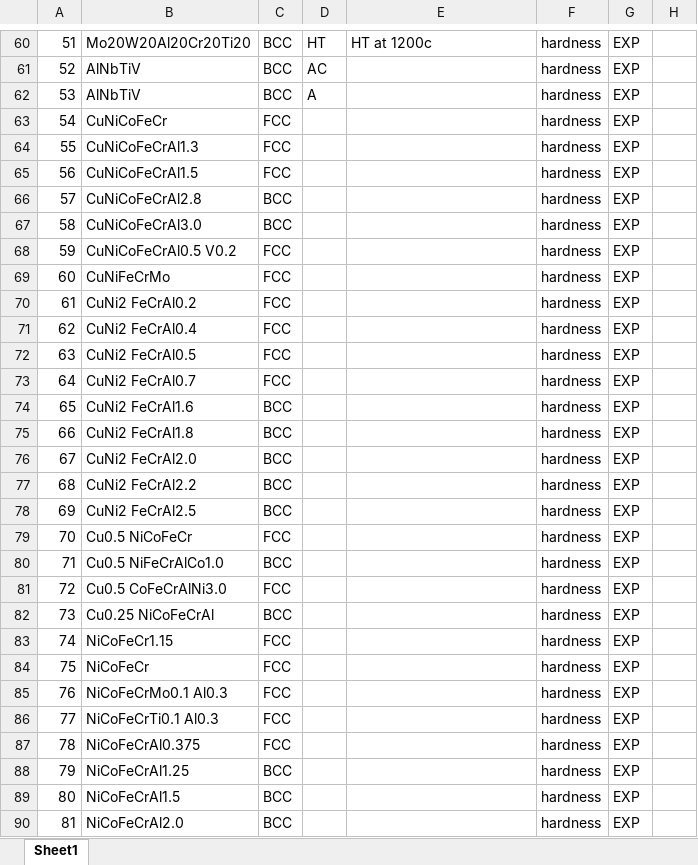
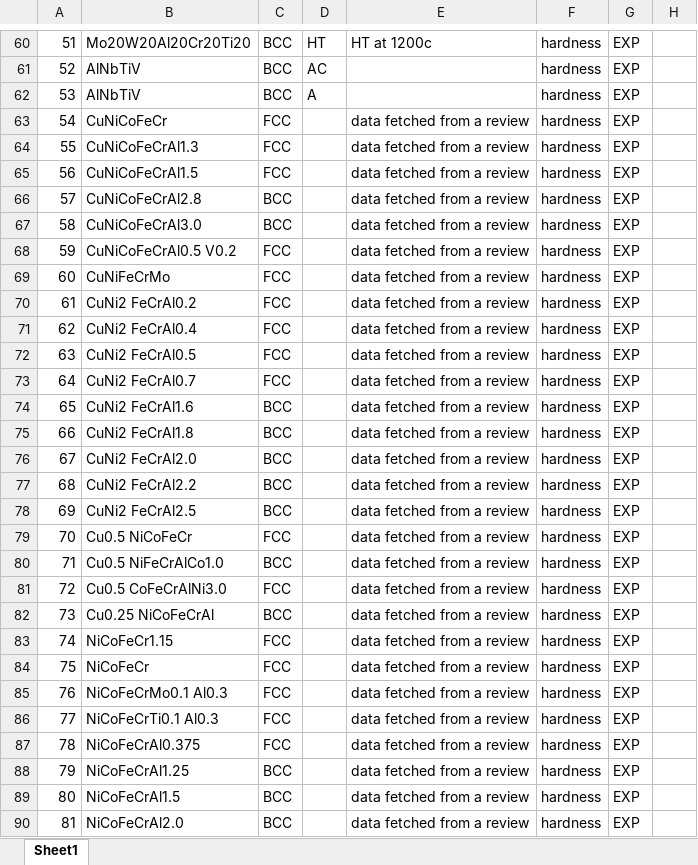
Before and after one commit to PhasesResearchLab/ULTERA-contribute-guest, an Excel workbook: HuiSun_HardnessData_Jan2022_AdamFix.xlsx, sheet Sheet1, drawn as a sheet; only a part is shown, gaps mark what is left out; values as stored, in another font and other column widths than the file's, no borders; charts and pictures not drawn; the diff covers the shown part only; the diff names each change by its address in the sheet, - before the commit and + after, or states it on an @@ line.

```diff
--- a/HuiSun_HardnessData_Jan2022_AdamFix.xlsx (sheet Sheet1)
+++ b/HuiSun_HardnessData_Jan2022_AdamFix.xlsx (sheet Sheet1)
-E63:E90: (empty)
+E63:E90: data fetched from a review
```
Also changed, not shown: 14 edited cells elsewhere in this sheet, HuiSun_FractureToughnessData_Jan2022_AdamFix.xlsx.
